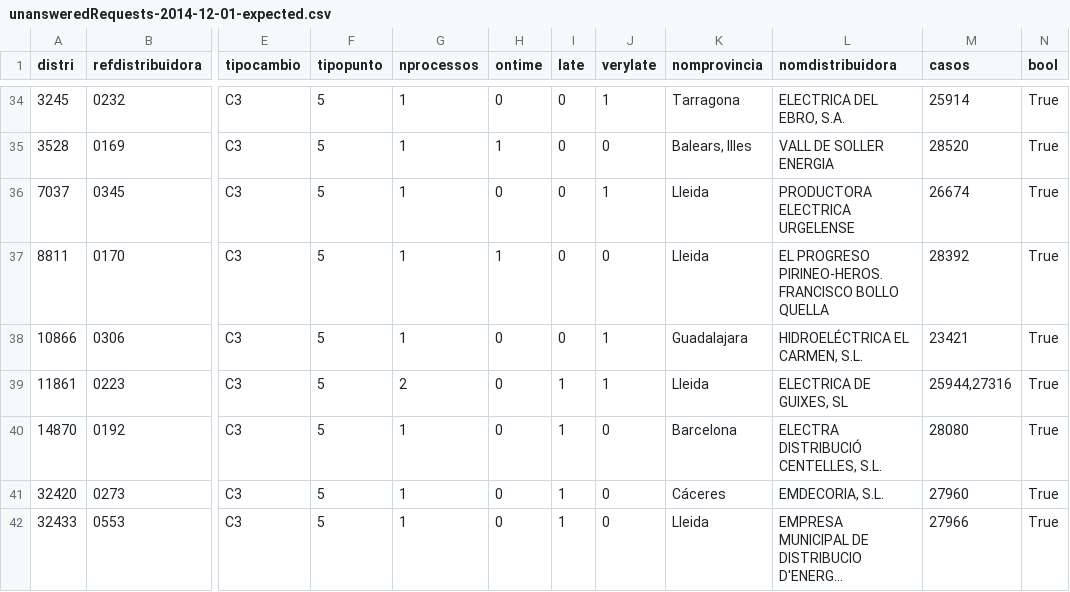
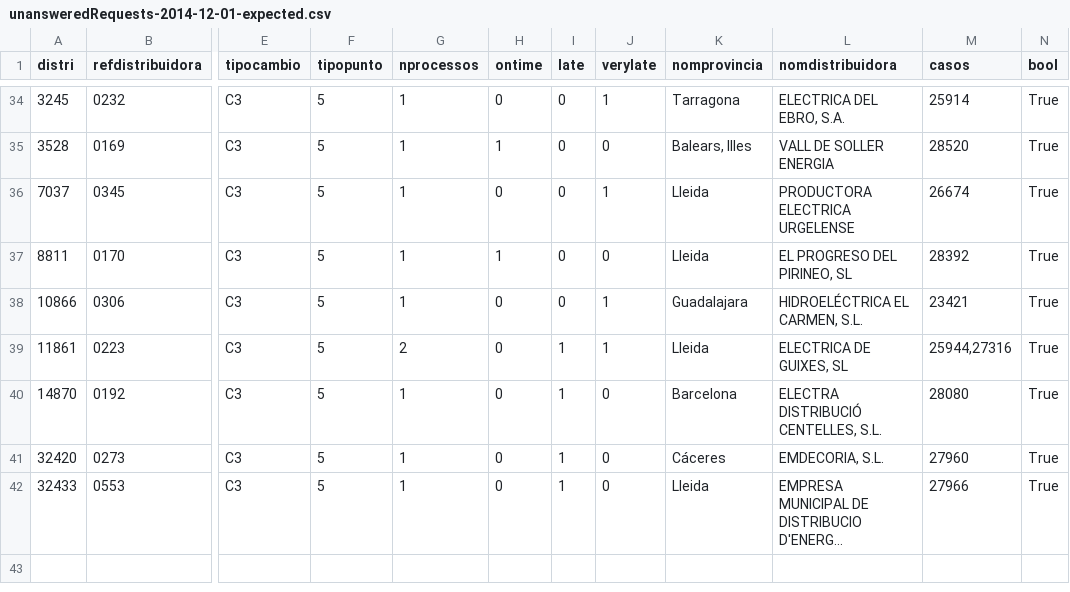
Before and after one commit to Som-Energia/informe-ocsum, a CSV file: b2bdata/unansweredRequests-2014-12-01-expected.csv, drawn as a sheet; only a part is shown, gaps mark what is left out; long unchanged cells end in …; the diff names each change by its address in the sheet, - before the commit and + after, or states it on an @@ line.

```diff
--- a/b2bdata/unansweredRequests-2014-12-01-expected.csv
+++ b/b2bdata/unansweredRequests-2014-12-01-expected.csv
-L37 (nomdistribuidora): EL PROGRESO PIRINEO-HEROS.FRANCISCO BOLLO QUELLA
+L37 (nomdistribuidora): EL PROGRESO DEL PIRINEO, SL
```
Also changed, not shown: 6 other files.
